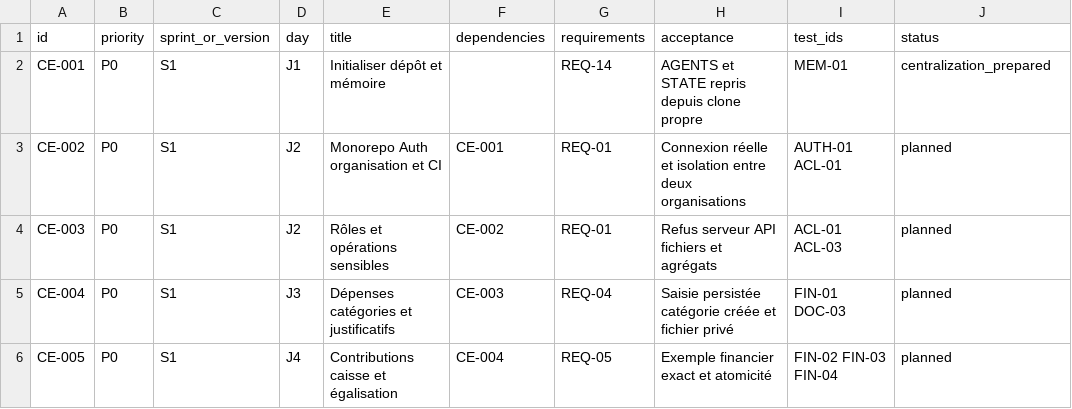
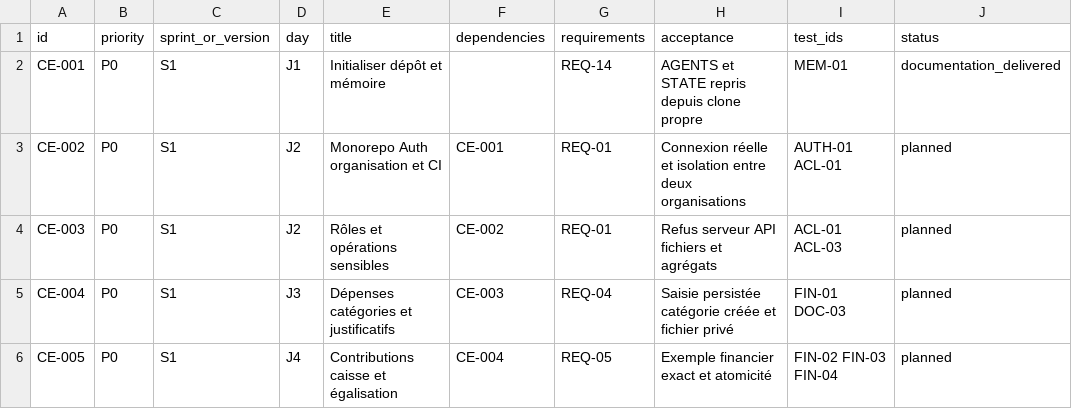
Before and after one commit to Steve-Landry-NONO/Celeste-OS, a CSV file: planning/backlog.csv, drawn as a sheet; only a part is shown.

```diff
--- a/planning/backlog.csv
+++ b/planning/backlog.csv
@@ -1,3 +1,3 @@
 id,priority,sprint_or_version,day,title,dependencies,requirements,acceptance,test_ids,status
-CE-001,P0,S1,J1,Initialiser dépôt et mémoire,,REQ-14,AGENTS et STATE repris depuis clone propre,MEM-01,centralization_prepared
+CE-001,P0,S1,J1,Initialiser dépôt et mémoire,,REQ-14,AGENTS et STATE repris depuis clone propre,MEM-01,documentation_delivered
 CE-002,P0,S1,J2,Monorepo Auth organisation et CI,CE-001,REQ-01,Connexion réelle et isolation entre deux organisations,AUTH-01 ACL-01,planned
```
Also changed, not shown: 5 other files.
